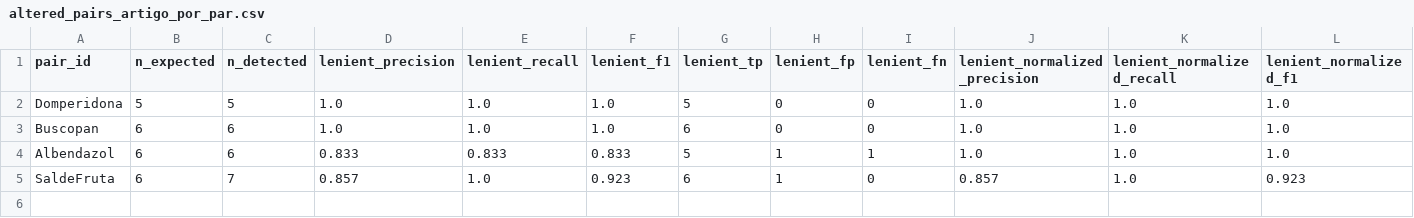
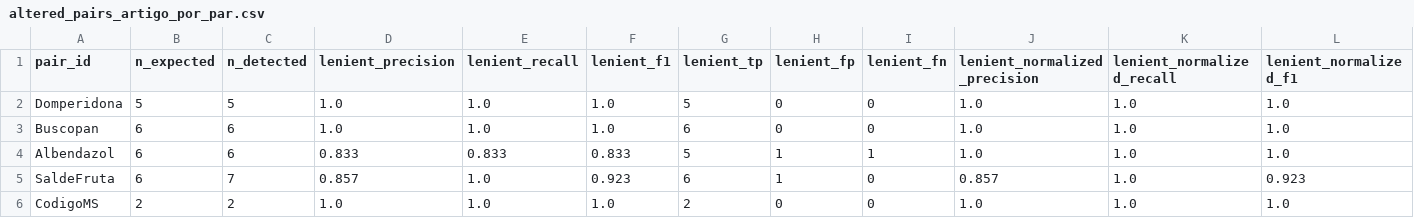
Before and after one commit to ricardojemio/briefing_studio, a CSV file: backend/eval/exports/altered_pairs_artigo_por_par.csv, drawn as a sheet; only a part is shown; rows hold the shown columns only; the diff names each change by its address in the sheet, - before the commit and + after, or states it on an @@ line.

```diff
--- a/backend/eval/exports/altered_pairs_artigo_por_par.csv
+++ b/backend/eval/exports/altered_pairs_artigo_por_par.csv
+row 6: CodigoMS | 2 | 2 | 1.0 | 1.0 | 1.0 | 2 | 0 | 0 | 1.0 | 1.0 | 1.0
```
Also changed, not shown: backend/eval/exports/altered_pairs_artigo_por_categoria.csv, 4 other files.
